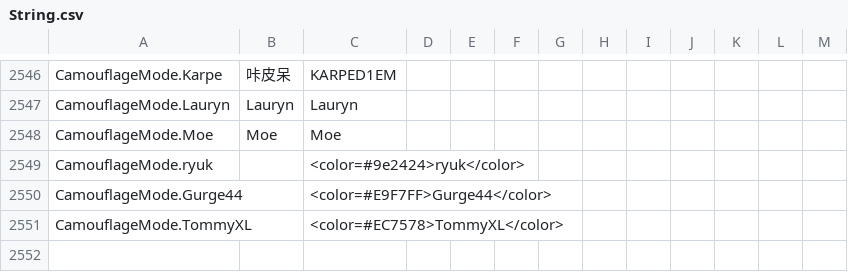
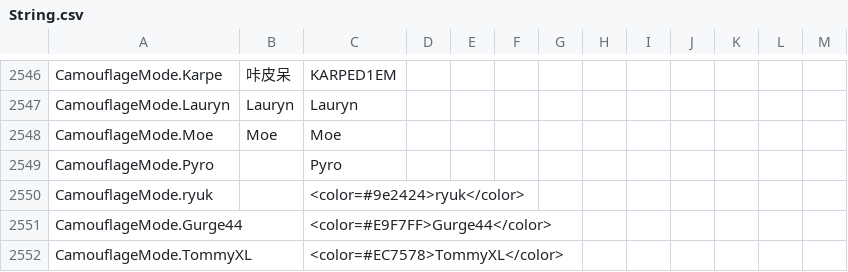
Before and after one commit to Gurge44/EndlessHostRoles, a CSV file: Resources/String.csv, drawn as a sheet; only a part is shown, gaps mark what is left out; the shorter side is filled out with more unchanged rows.

```diff
--- a/Resources/String.csv
+++ b/Resources/String.csv
@@ -2549,2 +2549,3 @@
 "CamouflageMode.Moe","Moe","Moe","","",""
+"CamouflageMode.Pyro","","Pyro","","",""
 "CamouflageMode.ryuk","","<color=#9e2424>ryuk</color>","","",""
```
Also changed, not shown: 6 other files.
